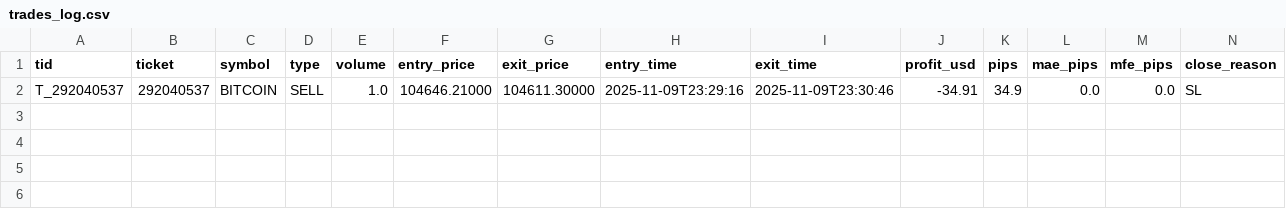
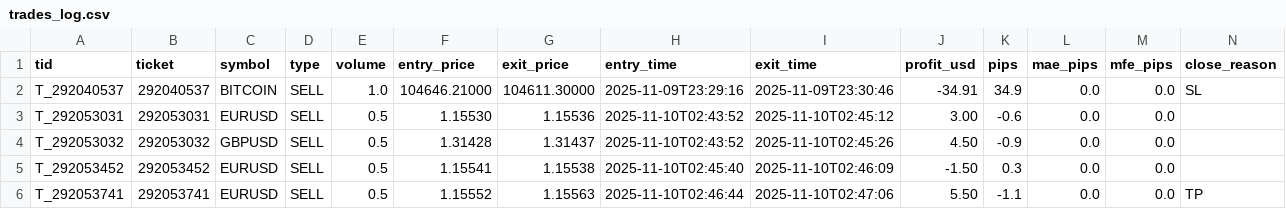
Before and after one commit to Djodan/News_Analyzer, a CSV file: _dictionaries/trades_log.csv, drawn as a sheet; only a part is shown; rows hold the shown columns only; the diff names each change by its address in the sheet, - before the commit and + after, or states it on an @@ line.

Commit message:
Added Strategy Input

```diff
--- a/_dictionaries/trades_log.csv
+++ b/_dictionaries/trades_log.csv
+row 3: T_292053031 | 292053031 | EURUSD | SELL | 0.5 | 1.15530 | 1.15536 | 2025-11-10T02:43:52 | 2025-11-10T02:45:12 | 3.00 | -0.6 | 0.0 | 0.0
+row 4: T_292053032 | 292053032 | GBPUSD | SELL | 0.5 | 1.31428 | 1.31437 | 2025-11-10T02:43:52 | 2025-11-10T02:45:26 | 4.50 | -0.9 | 0.0 | 0.0
+row 5: T_292053452 | 292053452 | EURUSD | SELL | 0.5 | 1.15541 | 1.15538 | 2025-11-10T02:45:40 | 2025-11-10T02:46:09 | -1.50 | 0.3 | 0.0 | 0.0
+row 6: T_292053741 | 292053741 | EURUSD | SELL | 0.5 | 1.15552 | 1.15563 | 2025-11-10T02:46:44 | 2025-11-10T02:47:06 | 5.50 | -1.1 | 0.0 | 0.0 | TP
```
Also changed, not shown: _dictionaries/_currency_count.csv, 10 other files.
